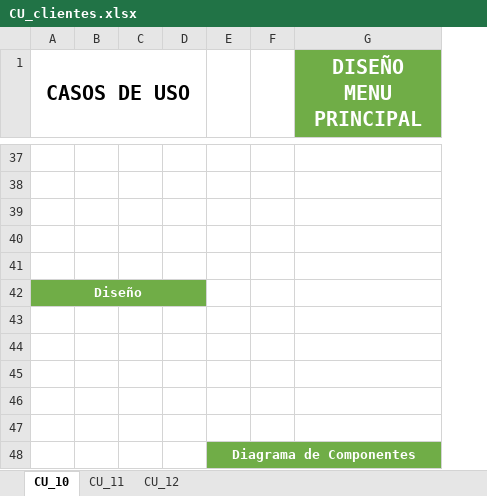
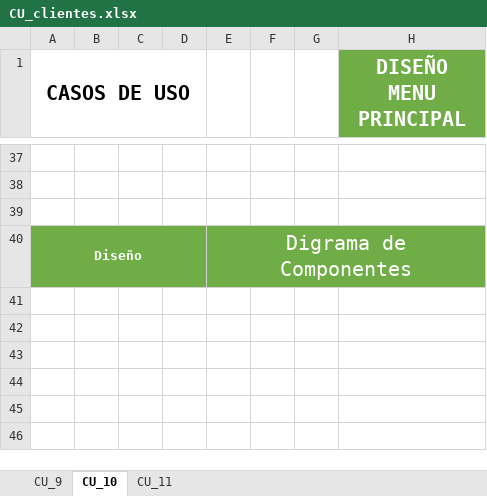
Before and after one commit to ElHuachi/5S6A-ING.DE-SOFTWARE, an Excel workbook: Juan Carlos López León/CU_clientes.xlsx, sheet CU_10, drawn as a sheet; only a part is shown, gaps mark what is left out; values as stored, in another font and other column widths than the file's, no borders; charts and pictures not drawn; removed rows and columns are numbered as before the commit, all else as after; the diff covers the shown part only; the diff names each change by its address in the sheet, - before the commit and + after, or states it on an @@ line.

```diff
--- a/Juan Carlos López León/CU_clientes.xlsx (sheet CU_10)
+++ b/Juan Carlos López León/CU_clientes.xlsx (sheet CU_10)
-sheet tab: CU_12
+sheet tab: CU_9
-column E, empty
+column E, row 40: Digrama de Componentes
+column G, empty
-row 40: (empty)
-row 41: (empty)
-F40 fill: none
+F40 fill: #70AD47
-H40 fill: none
+H40 fill: #70AD47
-row 43: (empty)
-row 44: (empty)
-row 45: (empty)
-row 46: (empty)
-row 47: (empty)
-row 48:  |  |  |  | Diagrama de Componentes
```
Also changed, not shown: 1 added row, 1 removed row and 8 edited cells elsewhere in this sheet, sheet CU_11.
